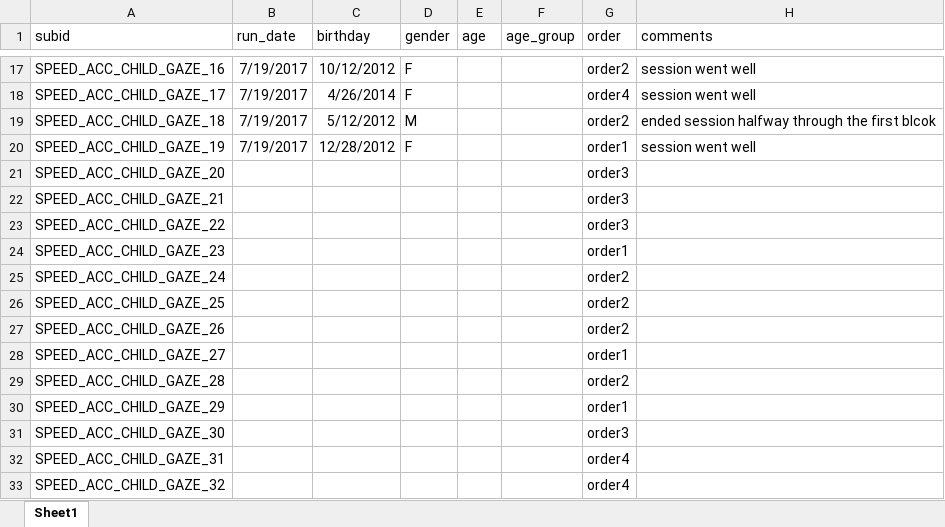
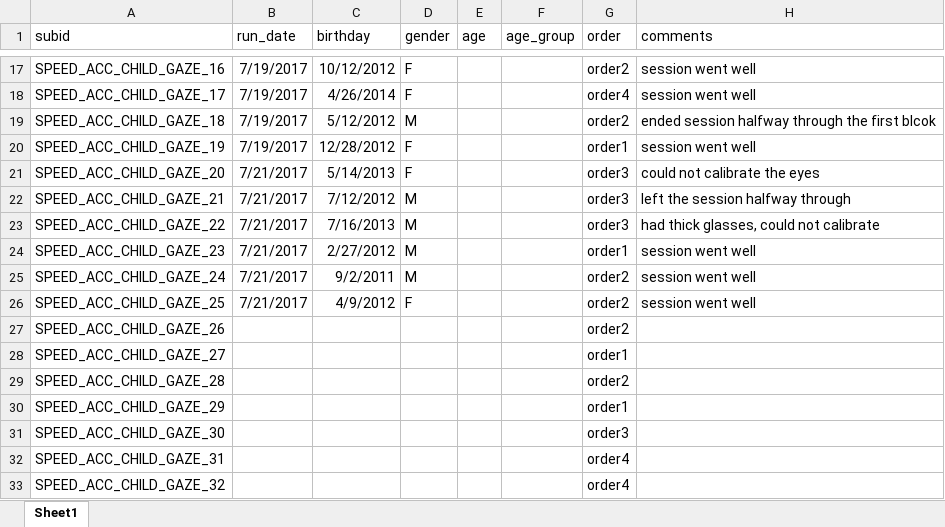
Before and after one commit to kemacdonald/speed-acc, an Excel workbook: data/0a_demographics/speed_acc_child_gaze_Runsheet_Bing.xlsx, sheet Sheet1, drawn as a sheet; only a part is shown, gaps mark what is left out; values as stored, in another font and other column widths than the file's, no borders; the diff names each change by its address in the sheet, - before the commit and + after, or states it on an @@ line.

Commit message:
updated bing runsheet

```diff
--- a/data/0a_demographics/speed_acc_child_gaze_Runsheet_Bing.xlsx (sheet Sheet1)
+++ b/data/0a_demographics/speed_acc_child_gaze_Runsheet_Bing.xlsx (sheet Sheet1)
-B21:B26 (run_date): (empty)
+B21:B26 (run_date): 7/21/2017
-C21 (birthday): (empty)
+C21 (birthday): 5/14/2013
-D21 (gender): (empty)
+D21 (gender): F
-H21 (comments): (empty)
+H21 (comments): could not calibrate the eyes
-C22 (birthday): (empty)
+C22 (birthday): 7/12/2012
-D22:D25 (gender): (empty)
+D22:D25 (gender): M
-H22 (comments): (empty)
+H22 (comments): left the session halfway through
-C23 (birthday): (empty)
+C23 (birthday): 7/16/2013
-H23 (comments): (empty)
+H23 (comments): had thick glasses, could not calibrate
-C24 (birthday): (empty)
+C24 (birthday): 2/27/2012
-H24:H26 (comments): (empty)
+H24:H26 (comments): session went well
-C25 (birthday): (empty)
+C25 (birthday): 9/2/2011
-C26 (birthday): (empty)
+C26 (birthday): 4/9/2012
-D26 (gender): (empty)
+D26 (gender): F
```
